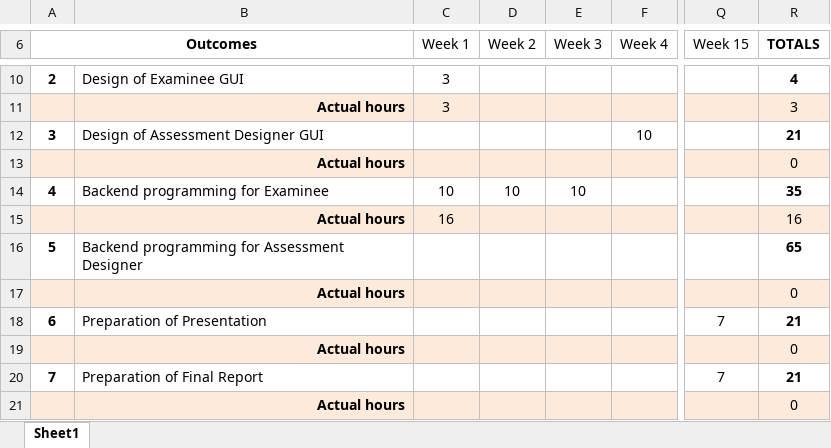
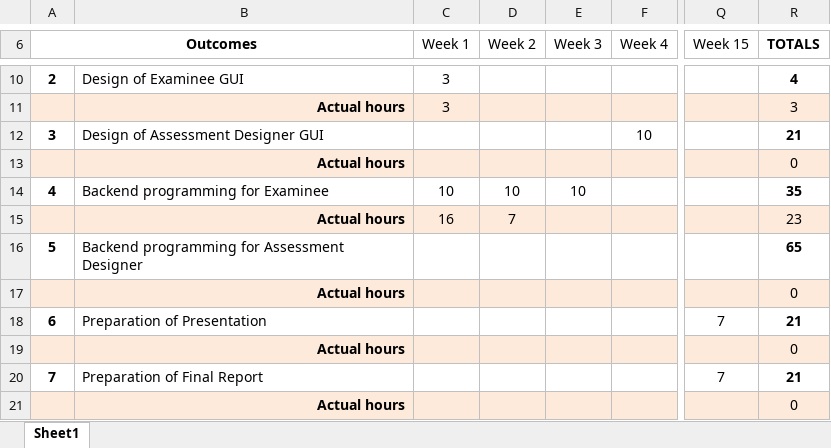
Before and after one commit to mipen/AssessmentManager2, an Excel workbook: Time plan Sem2.xlsx, sheet Sheet1, drawn as a sheet; only a part is shown, gaps mark what is left out; values as stored, in another font and other column widths than the file's, no borders; the diff names each change by its address in the sheet, - before the commit and + after, or states it on an @@ line.

```diff
--- a/Time plan Sem2.xlsx (sheet Sheet1)
+++ b/Time plan Sem2.xlsx (sheet Sheet1)
-D15 (Week 2): (empty)
+D15 (Week 2): 7
-R15 (TOTALS): 16
+R15 (TOTALS): 23
```
Also changed, not shown: 10 other files.
